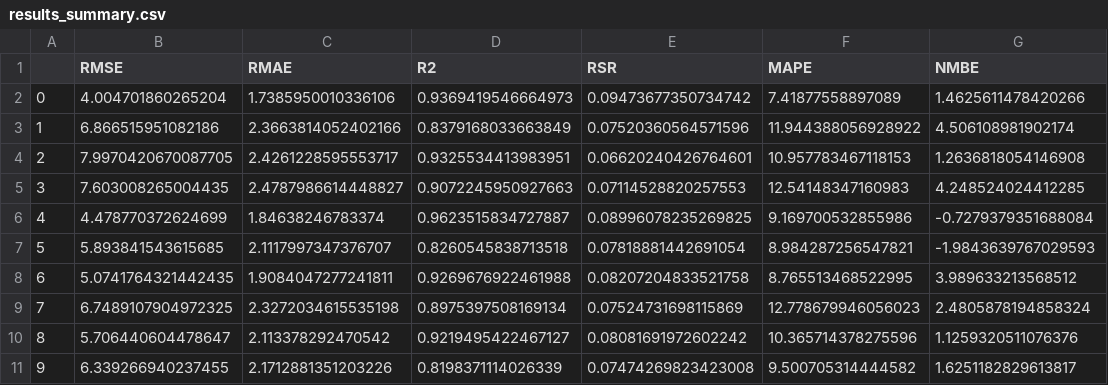
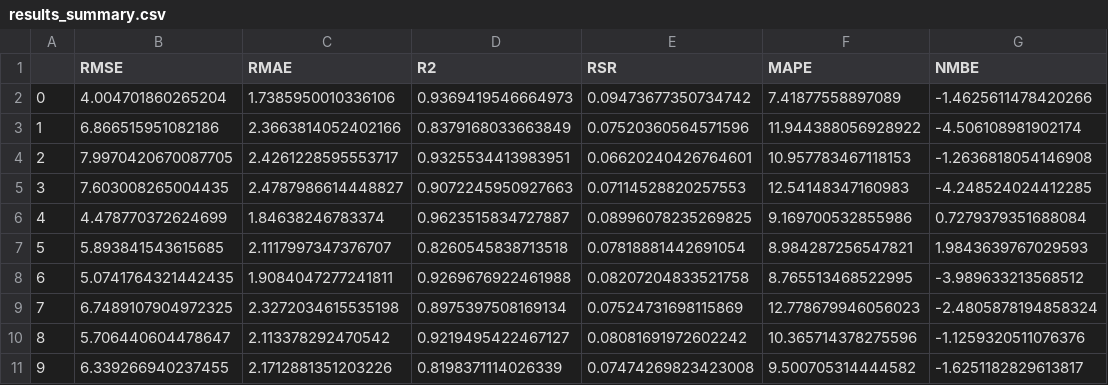
Before and after one commit to tonyyang1995/Canopy, a CSV file: results/random_forest_regression/results_summary.csv, drawn as a sheet.

```diff
--- a/results/random_forest_regression/results_summary.csv
+++ b/results/random_forest_regression/results_summary.csv
@@ -1,11 +1,11 @@
 ,RMSE,RMAE,R2,RSR,MAPE,NMBE
-0,4.004701860265204,1.7385950010336106,0.9369419546664973,0.09473677350734742,7.41877558897089,1.4625611478420266
-1,6.866515951082186,2.3663814052402166,0.8379168033663849,0.07520360564571596,11.944388056928922,4.506108981902174
-2,7.9970420670087705,2.4261228595553717,0.9325534413983951,0.06620240426764601,10.957783467118153,1.2636818054146908
-3,7.603008265004435,2.4787986614448827,0.9072245950927663,0.07114528820257553,12.54148347160983,4.248524024412285
-4,4.478770372624699,1.84638246783374,0.9623515834727887,0.08996078235269825,9.169700532855986,-0.7279379351688084
-5,5.893841543615685,2.1117997347376707,0.8260545838713518,0.07818881442691054,8.984287256547821,-1.9843639767029593
-6,5.0741764321442435,1.9084047277241811,0.9269676922461988,0.08207204833521758,8.765513468522995,3.989633213568512
-7,6.7489107904972325,2.3272034615535198,0.8975397508169134,0.07524731698115869,12.778679946056023,2.4805878194858324
-8,5.706440604478647,2.113378292470542,0.9219495422467127,0.08081691972602242,10.365714378275596,1.1259320511076376
-9,6.339266940237455,2.1712881351203226,0.8198371114026339,0.07474269823423008,9.500705314444582,1.6251182829613817
+0,4.004701860265204,1.7385950010336106,0.9369419546664973,0.09473677350734742,7.41877558897089,-1.4625611478420266
+1,6.866515951082186,2.3663814052402166,0.8379168033663849,0.07520360564571596,11.944388056928922,-4.506108981902174
+2,7.9970420670087705,2.4261228595553717,0.9325534413983951,0.06620240426764601,10.957783467118153,-1.2636818054146908
+3,7.603008265004435,2.4787986614448827,0.9072245950927663,0.07114528820257553,12.54148347160983,-4.248524024412285
+4,4.478770372624699,1.84638246783374,0.9623515834727887,0.08996078235269825,9.169700532855986,0.7279379351688084
+5,5.893841543615685,2.1117997347376707,0.8260545838713518,0.07818881442691054,8.984287256547821,1.9843639767029593
+6,5.0741764321442435,1.9084047277241811,0.9269676922461988,0.08207204833521758,8.765513468522995,-3.989633213568512
+7,6.7489107904972325,2.3272034615535198,0.8975397508169134,0.07524731698115869,12.778679946056023,-2.4805878194858324
+8,5.706440604478647,2.113378292470542,0.9219495422467127,0.08081691972602242,10.365714378275596,-1.1259320511076376
+9,6.339266940237455,2.1712881351203226,0.8198371114026339,0.07474269823423008,9.500705314444582,-1.6251182829613817
```
Also changed, not shown: results/ann_regression/results.csv, results/ann_regression/results_summary.csv, 14 other files.
